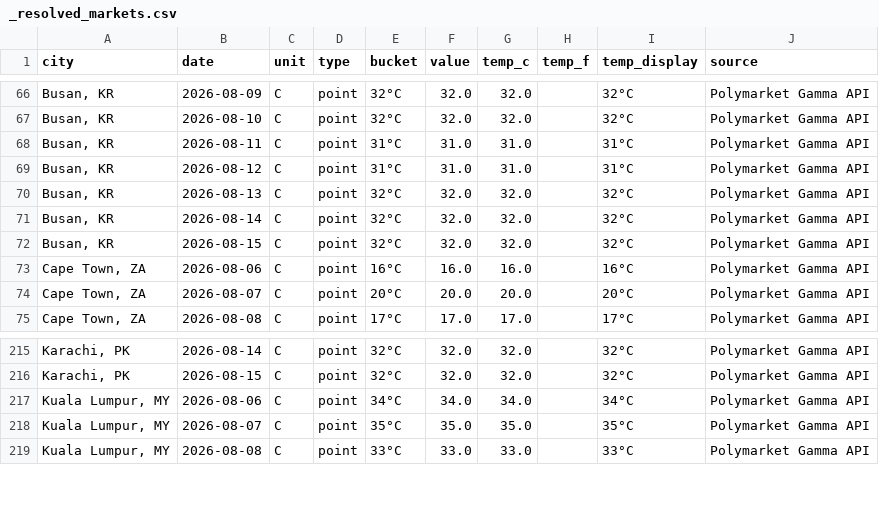
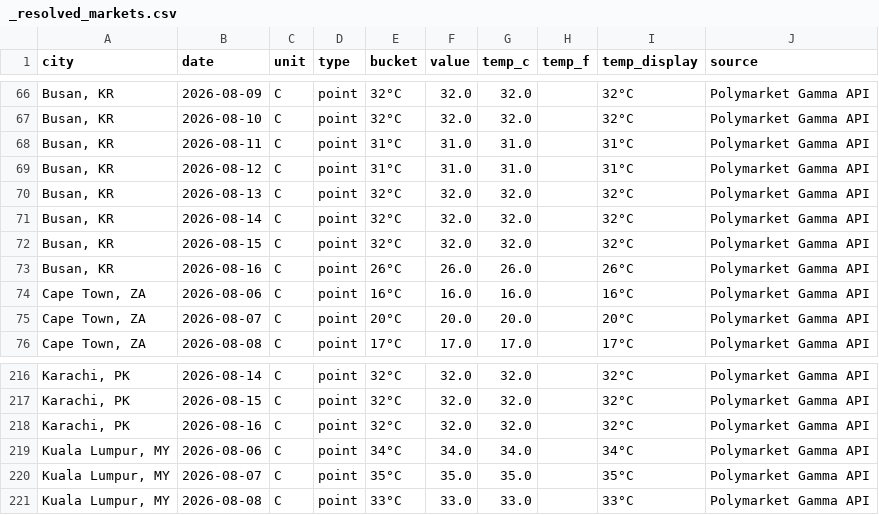
Before and after one commit to mgaaserud90-creator/weather-monitor, a CSV file: _resolved_markets.csv, drawn as a sheet; only a part is shown, gaps mark what is left out.

```diff
--- a/_resolved_markets.csv
+++ b/_resolved_markets.csv
@@ -72,2 +72,3 @@ city,date,unit,type,bucket,value,temp_c,temp_f,temp_display,source
 "Busan, KR",2026-08-15,C,point,32°C,32.0,32.0,,32°C,Polymarket Gamma API
+"Busan, KR",2026-08-16,C,point,26°C,26.0,26.0,,26°C,Polymarket Gamma API
 "Cape Town, ZA",2026-08-06,C,point,16°C,16.0,16.0,,16°C,Polymarket Gamma API
@@ -216,2 +217,3 @@ city,date,unit,type,bucket,value,temp_c,temp_f,temp_display,source
 "Karachi, PK",2026-08-15,C,point,32°C,32.0,32.0,,32°C,Polymarket Gamma API
+"Karachi, PK",2026-08-16,C,point,32°C,32.0,32.0,,32°C,Polymarket Gamma API
 "Kuala Lumpur, MY",2026-08-06,C,point,34°C,34.0,34.0,,34°C,Polymarket Gamma API
```
Also changed, not shown: 1 other file.
